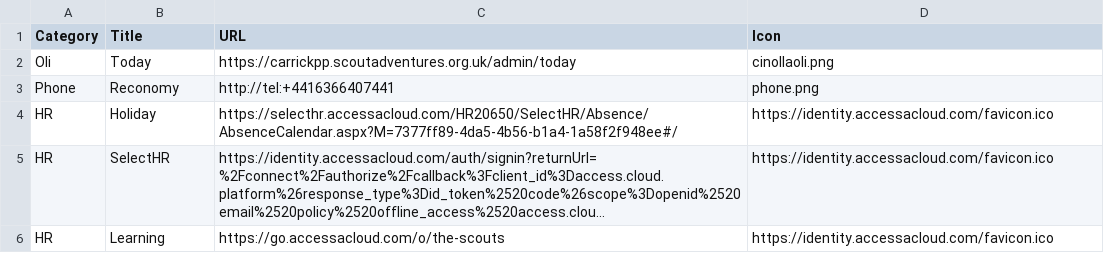
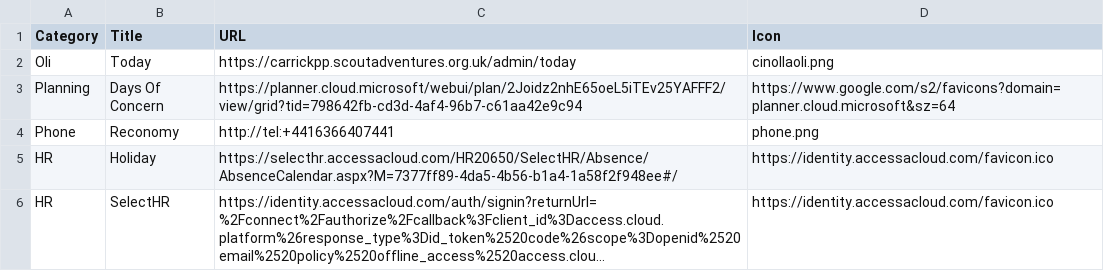
Before and after one commit to jennyy8s-youlbury/jen-homepage, a CSV file: links.csv, drawn as a sheet; only a part is shown; the shorter side is filled out with more unchanged rows; long unchanged cells end in ….

Commit message:
Update links.csv

```diff
--- a/links.csv
+++ b/links.csv
@@ -2,2 +2,3 @@ Category,Title,URL,Icon
 Oli,Today,https://carrickpp.scoutadventures.org.uk/admin/today,cinollaoli.png
+Planning,Days Of Concern,https://planner.cloud.microsoft/webui/plan/2Joidz2nhE65oeL5iTEv25YAFFF2/view/grid?tid=798642fb-cd3d-4af4-96b7-c61aa42e9c94,https://www.google.com/s2/favicons?domain=planner.cloud.microsoft&sz=64
 Phone,Reconomy,http://tel:+4416366407441,phone.png
```
